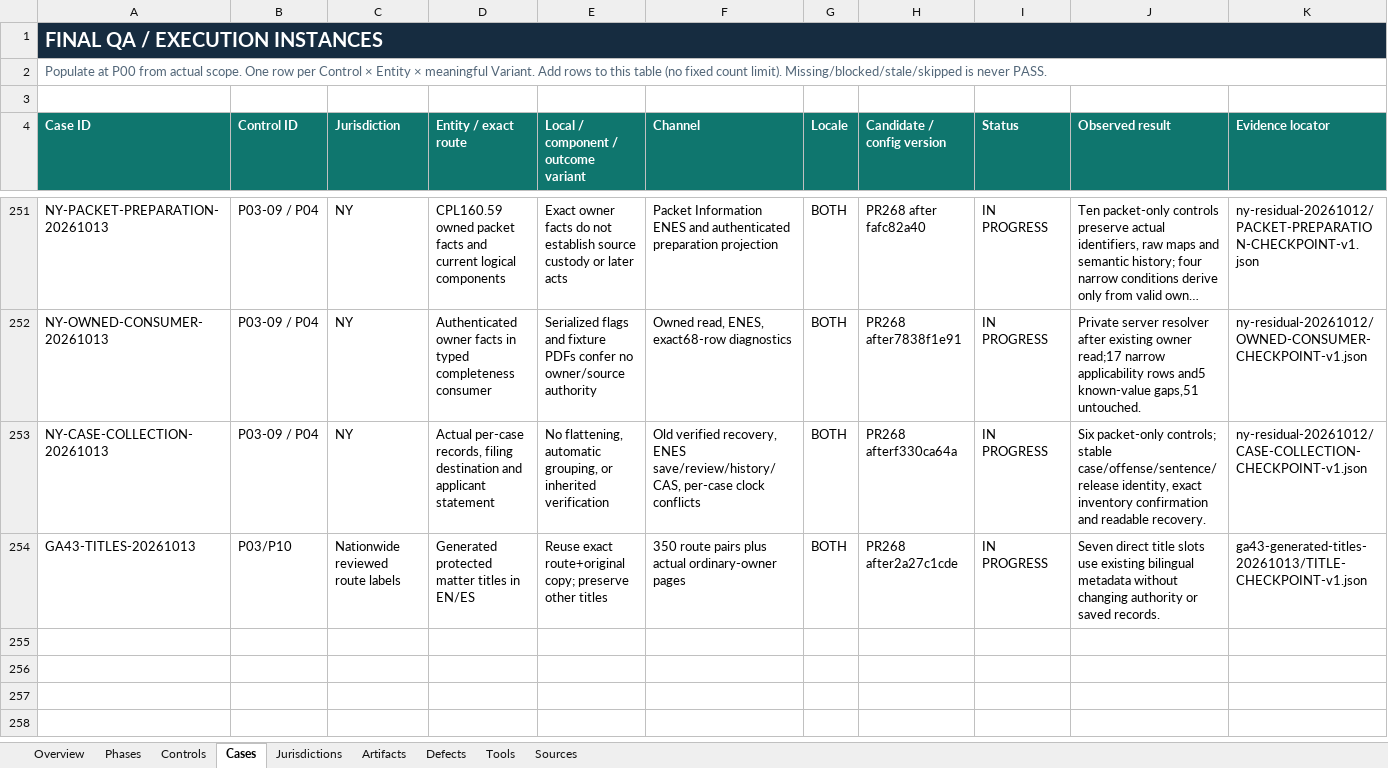
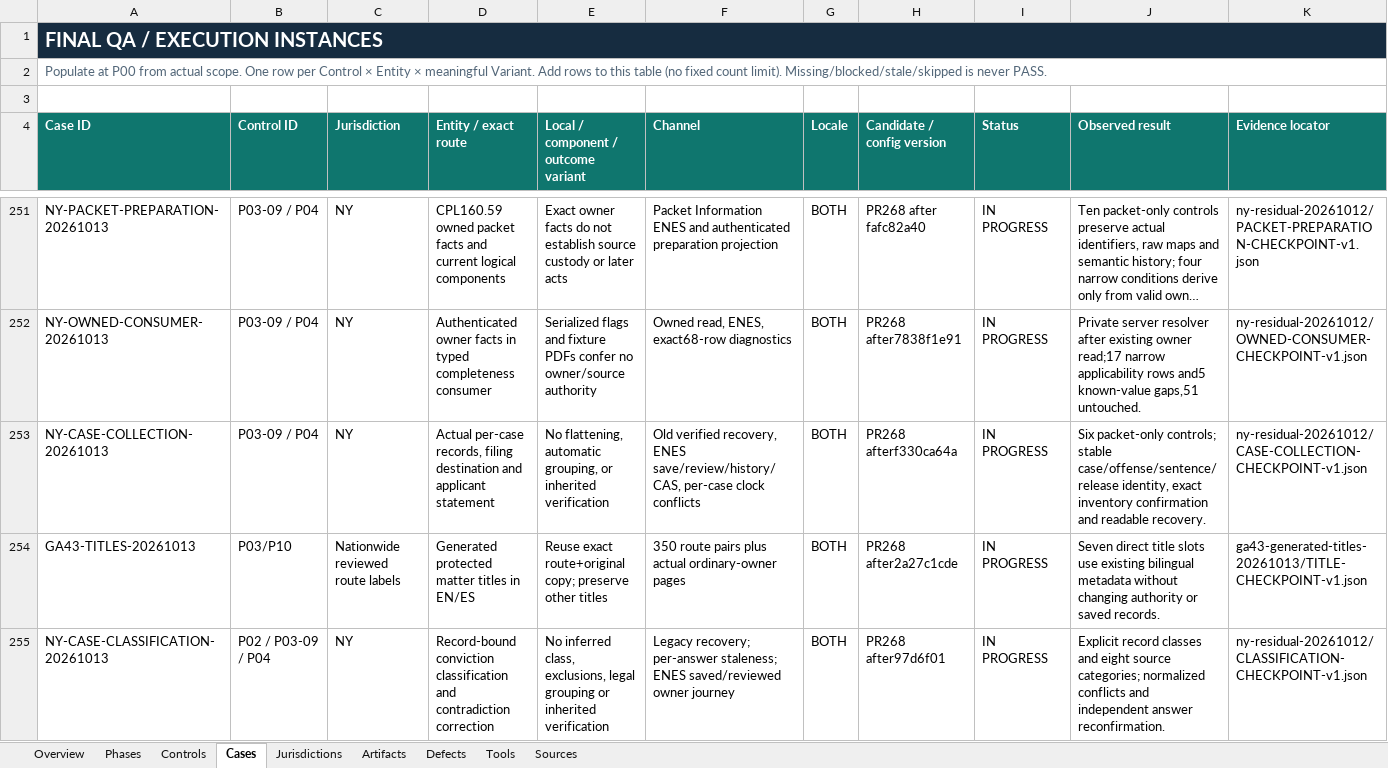
Before and after one commit to Roger-LegalEase/legalease-partner-dashboard-clean, an Excel workbook: qa/grade-a/ExpungementAI_Final_QA_Checklist.xlsx, sheet Cases, drawn as a sheet; only a part is shown, gaps mark what is left out; long unchanged cells end in …; values as stored, in another font and other column widths than the file's, no borders; conditional formats and table styles not drawn; rows hold the shown columns only; the diff names each change by its address in the sheet, - before the commit and + after, or states it on an @@ line.

Commit message:
Preserve record-bound NY classifications and adverse-result case correction

```diff
--- a/qa/grade-a/ExpungementAI_Final_QA_Checklist.xlsx (sheet Cases)
+++ b/qa/grade-a/ExpungementAI_Final_QA_Checklist.xlsx (sheet Cases)
+row 255: NY-CASE-CLASSIFICATION-20261013 | P02 / P03-09 / P04 | NY | Record-bound conviction classification and contradiction correction | No inferred class, exclusions, legal grouping or inherited verification | Legacy recovery; per-answer staleness; ENES saved/reviewed owner journey | BOTH | PR268 after97d6f01 | IN PROGRESS | Explicit record classes and eight source categories; normalized conflicts and independent answer reconfirmation. | ny-residual-20261012/CLASSIFICATION-CHECKPOINT-v1.json
```
Also changed, not shown: 17 other files.
